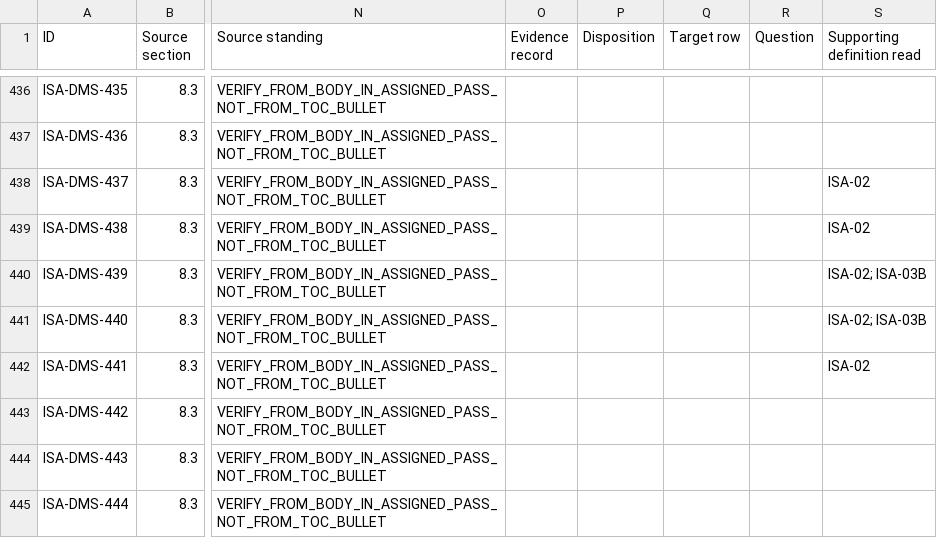
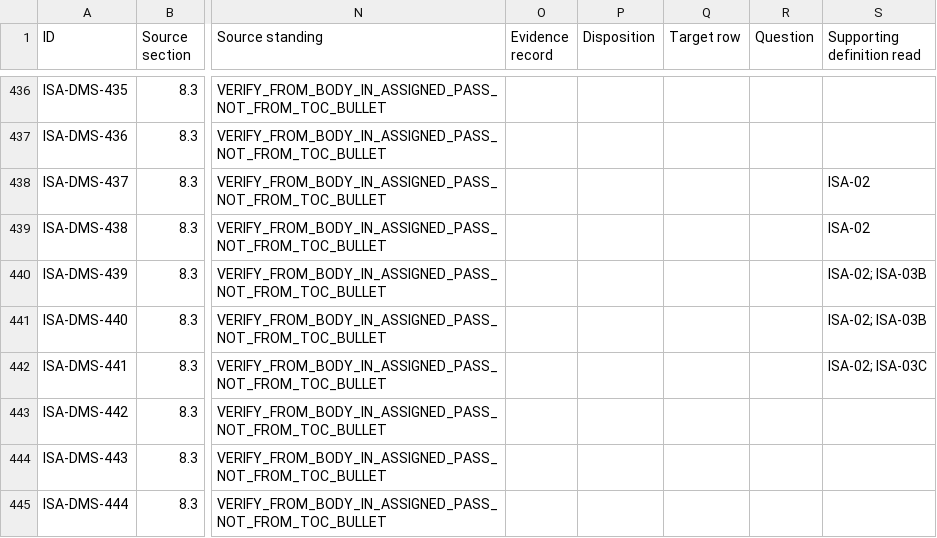
Before and after one commit to OS4CSAPI/glaux-client, a CSV file: Docs/Research/DIM_Profile_V2/Donor_DIM_Crosswalk/ISA_DMS_Entry_Inventory_07NOV2026.csv, drawn as a sheet; only a part is shown, gaps mark what is left out; the diff covers the shown part only; the diff names each change by its address in the sheet, - before the commit and + after, or states it on an @@ line.

```diff
--- a/Docs/Research/DIM_Profile_V2/Donor_DIM_Crosswalk/ISA_DMS_Entry_Inventory_07NOV2026.csv
+++ b/Docs/Research/DIM_Profile_V2/Donor_DIM_Crosswalk/ISA_DMS_Entry_Inventory_07NOV2026.csv
-S442 (Supporting definition read): ISA-02
+S442 (Supporting definition read): ISA-02; ISA-03C
```
Also changed, not shown: 25 edited cells elsewhere in this file, 18 other files.
